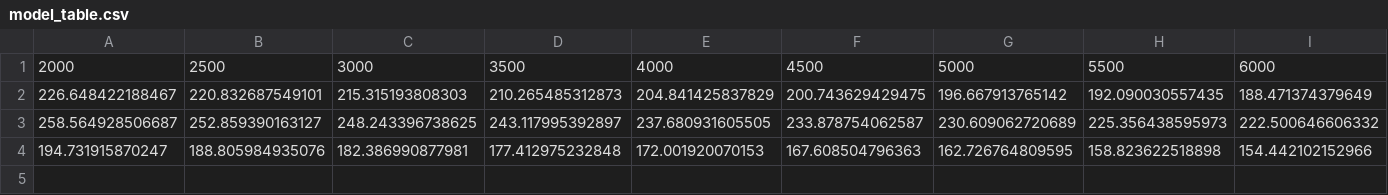
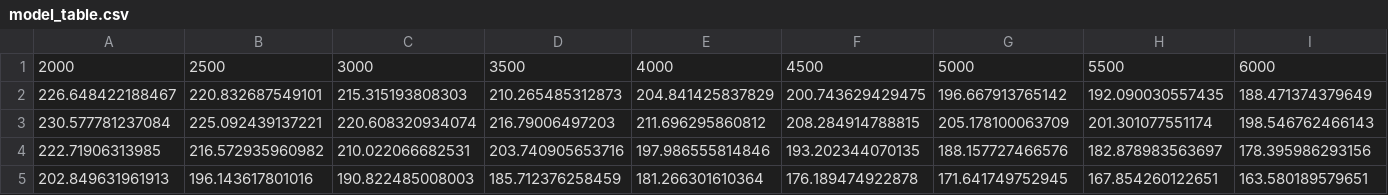
Before and after one commit to gpigwarrior/AppsLabVaccum-, a CSV file: model_table.csv, drawn as a sheet; only a part is shown; removed rows and columns are numbered as before the commit, all else as after; rows hold the shown columns only; the diff names each change by its address in the sheet, - before the commit and + after, or states it on an @@ line.

```diff
--- a/model_table.csv
+++ b/model_table.csv
-row 3: 258.564928506687 | 252.859390163127 | 248.243396738625 | 243.117995392897 | 237.680931605505 | 233.878754062587 | 230.609062720689 | 225.356438595973 | 222.500646606332
-row 4: 194.731915870247 | 188.805984935076 | 182.386990877981 | 177.412975232848 | 172.001920070153 | 167.608504796363 | 162.726764809595 | 158.823622518898 | 154.442102152966
+row 3: 230.577781237084 | 225.092439137221 | 220.608320934074 | 216.79006497203 | 211.696295860812 | 208.284914788815 | 205.178100063709 | 201.301077551174 | 198.546762466143
+row 4: 222.71906313985 | 216.572935960982 | 210.022066682531 | 203.740905653716 | 197.986555814846 | 193.202344070135 | 188.157727466576 | 182.878983563697 | 178.395986293156
+row 5: 202.849631961913 | 196.143617801016 | 190.822485008003 | 185.712376258459 | 181.266301610364 | 176.189474922878 | 171.641749752945 | 167.854260122651 | 163.580189579651
```
Also changed, not shown: 2 other files.
